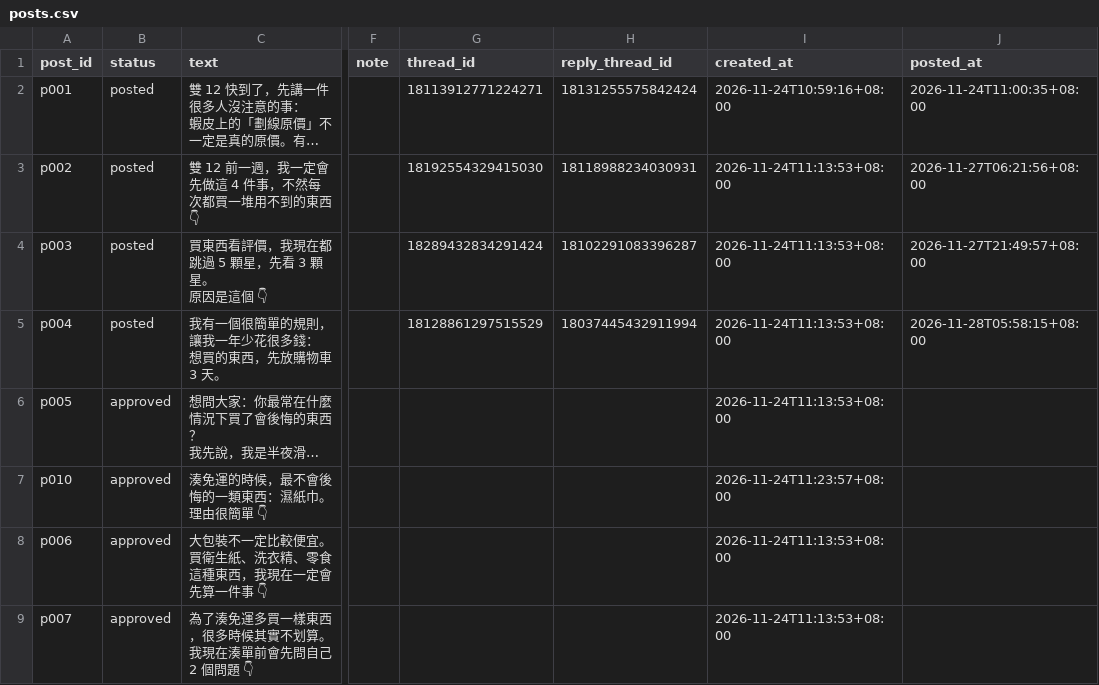
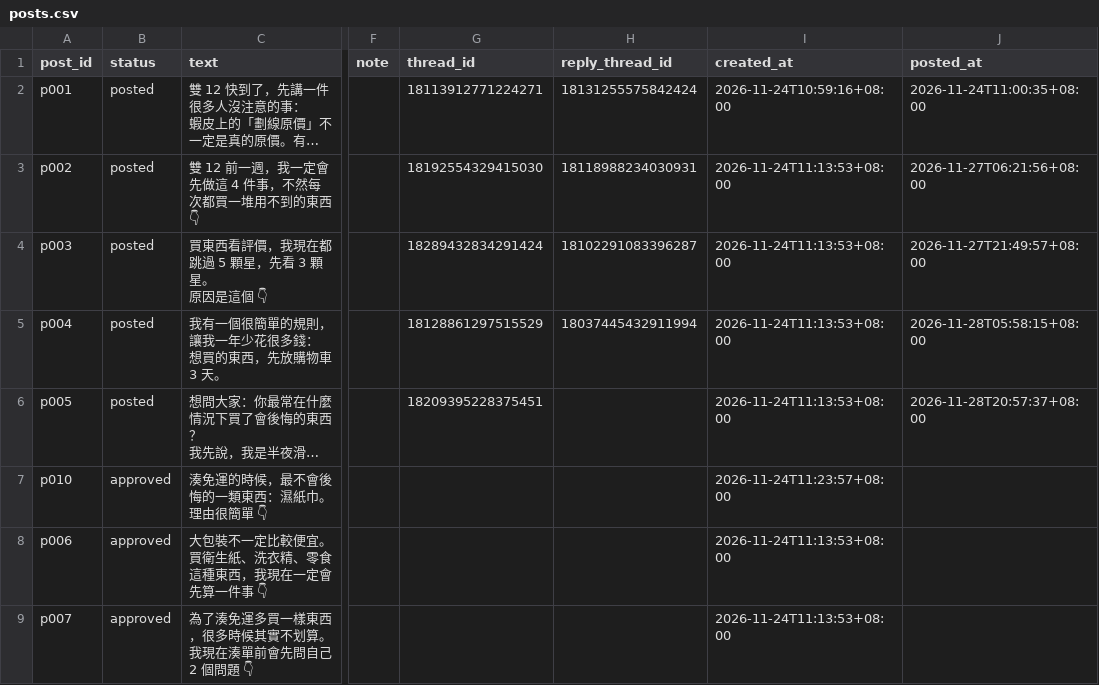
Before and after one commit to Wayne725/threads-autopost, a CSV file: posts.csv, drawn as a sheet; only a part is shown, gaps mark what is left out; long unchanged cells end in …; the diff names each change by its address in the sheet, - before the commit and + after, or states it on an @@ line.

```diff
--- a/posts.csv
+++ b/posts.csv
-B6 (status): approved
+B6 (status): posted
-G6 (thread_id): (empty)
+G6 (thread_id): 18209395228375451
-J6 (posted_at): (empty)
+J6 (posted_at): 2026-11-28T20:57:37+08:00
```
